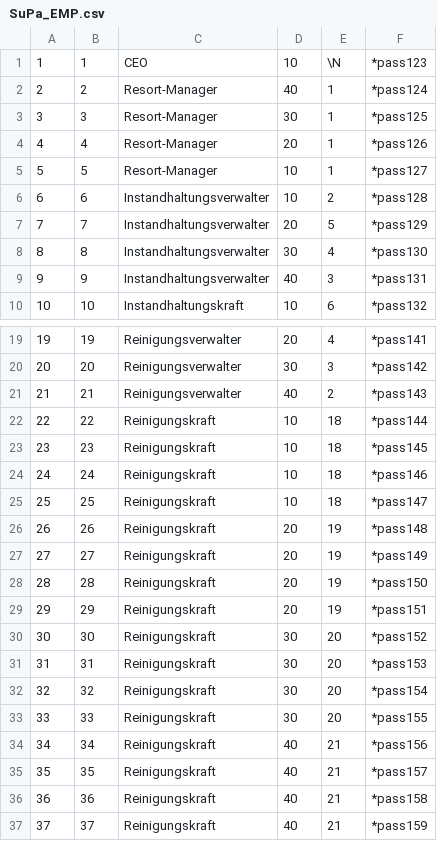
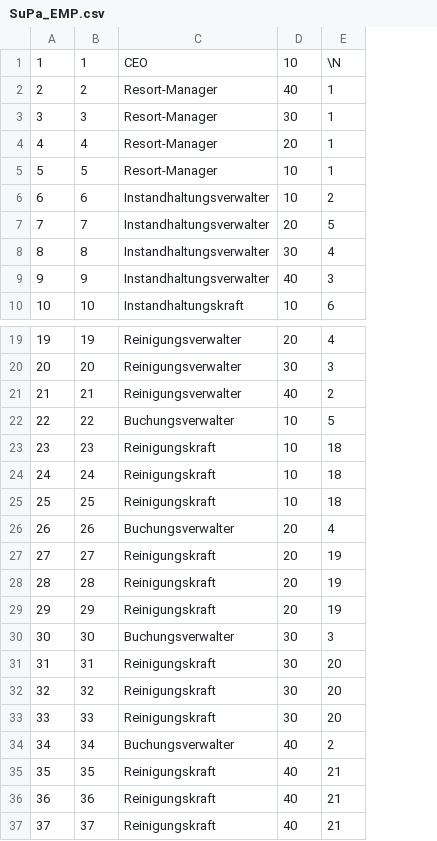
Before and after one commit to hatta137/sunshineparks, a CSV file: ProjektdateienDatenbank/csv_import/SuPa_EMP.csv, drawn as a sheet; only a part is shown, gaps mark what is left out; the diff names each change by its address in the sheet, - before the commit and + after, or states it on an @@ line.

```diff
--- a/ProjektdateienDatenbank/csv_import/SuPa_EMP.csv
+++ b/ProjektdateienDatenbank/csv_import/SuPa_EMP.csv
-column F, rows 1-10: *pass123 | *pass124 | *pass125 | *pass126 | *pass127 | *pass128 | *pass129 | *pass130 | *pass131 | *pass132; rows 19-37: *pass141 | *pass142 | *pass143 | *pass144 | *pass145 | *pass146 | *pass147 | *pass148 | *pass149 | *pass150 | *pass151 | *pass152 | *pass153 | *pass154 | *pass155 | *pass156 | *pass157 | *pass158 | *pass159
-C22: Reinigungskraft
+C22: Buchungsverwalter
-E22: 18
+E22: 5
-C26: Reinigungskraft
+C26: Buchungsverwalter
-E26: 19
+E26: 4
-C30: Reinigungskraft
+C30: Buchungsverwalter
-E30: 20
+E30: 3
-C34: Reinigungskraft
+C34: Buchungsverwalter
-E34: 21
+E34: 2
```
Also changed, not shown: ProjektdateienDatenbank/csv_import/SuPa_MODE.csv, ProjektdateienDatenbank/csv_import/SuPa_PERSON.csv, 6 other files.
